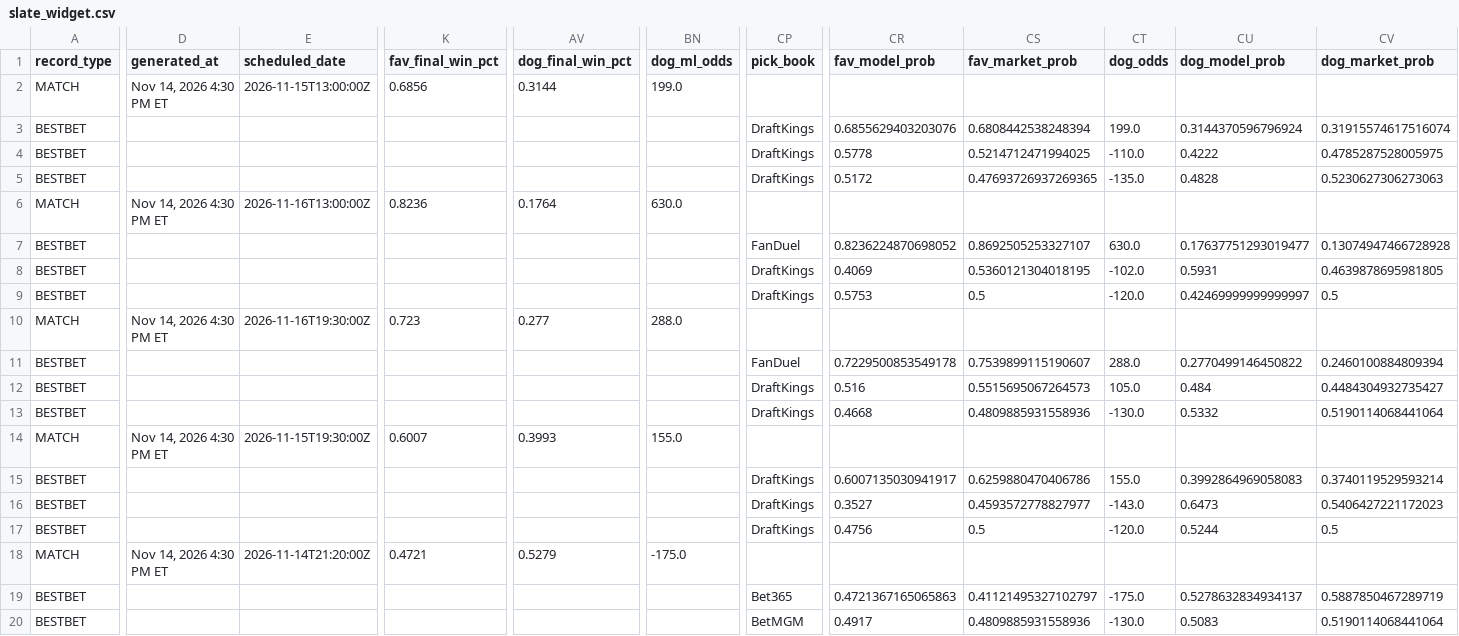
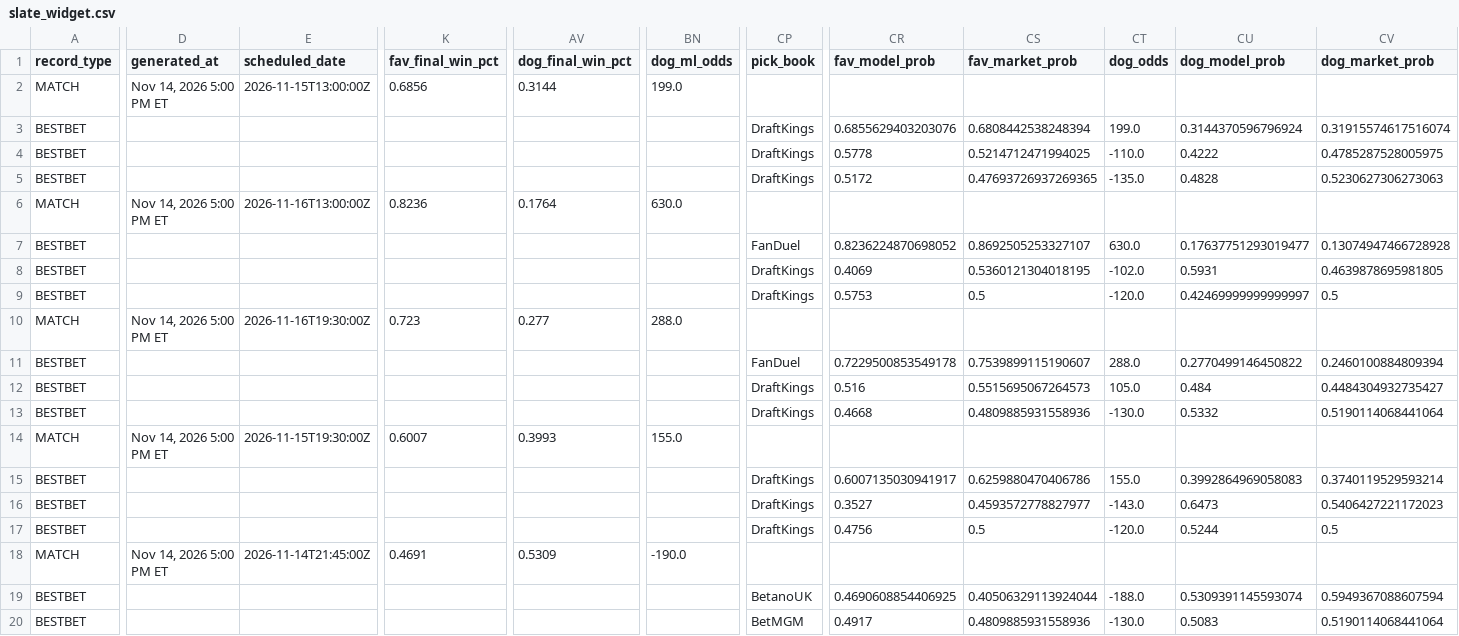
Before and after one commit to chrisgimino/tennismodel, a CSV file: slate_widget.csv, drawn as a sheet; only a part is shown, gaps mark what is left out; the diff covers the shown part only; the diff names each change by its address in the sheet, - before the commit and + after, or states it on an @@ line.

Commit message:
Update slate_widget.csv — 2026-11-14 17:00 ET

```diff
--- a/slate_widget.csv
+++ b/slate_widget.csv
-D2 (generated_at): Nov 14, 2026 4:30 PM ET
+D2 (generated_at): Nov 14, 2026 5:00 PM ET
-D6 (generated_at): Nov 14, 2026 4:30 PM ET
+D6 (generated_at): Nov 14, 2026 5:00 PM ET
-D10 (generated_at): Nov 14, 2026 4:30 PM ET
+D10 (generated_at): Nov 14, 2026 5:00 PM ET
-D14 (generated_at): Nov 14, 2026 4:30 PM ET
+D14 (generated_at): Nov 14, 2026 5:00 PM ET
-D18 (generated_at): Nov 14, 2026 4:30 PM ET
+D18 (generated_at): Nov 14, 2026 5:00 PM ET
-E18 (scheduled_date): 2026-11-14T21:20:00Z
+E18 (scheduled_date): 2026-11-14T21:45:00Z
-K18 (fav_final_win_pct): 0.4721
+K18 (fav_final_win_pct): 0.4691
-AV18 (dog_final_win_pct): 0.5279
+AV18 (dog_final_win_pct): 0.5309
-BN18 (dog_ml_odds): -175.0
+BN18 (dog_ml_odds): -190.0
-CP19 (pick_book): Bet365
+CP19 (pick_book): BetanoUK
-CR19 (fav_model_prob): 0.4721367165065863
+CR19 (fav_model_prob): 0.4690608854406925
-CS19 (fav_market_prob): 0.41121495327102797
+CS19 (fav_market_prob): 0.40506329113924044
-CT19 (dog_odds): -175.0
+CT19 (dog_odds): -188.0
-CU19 (dog_model_prob): 0.5278632834934137
+CU19 (dog_model_prob): 0.5309391145593074
-CV19 (dog_market_prob): 0.5887850467289719
+CV19 (dog_market_prob): 0.5949367088607594
```
Also changed, not shown: 1 edited cell elsewhere in this file.
